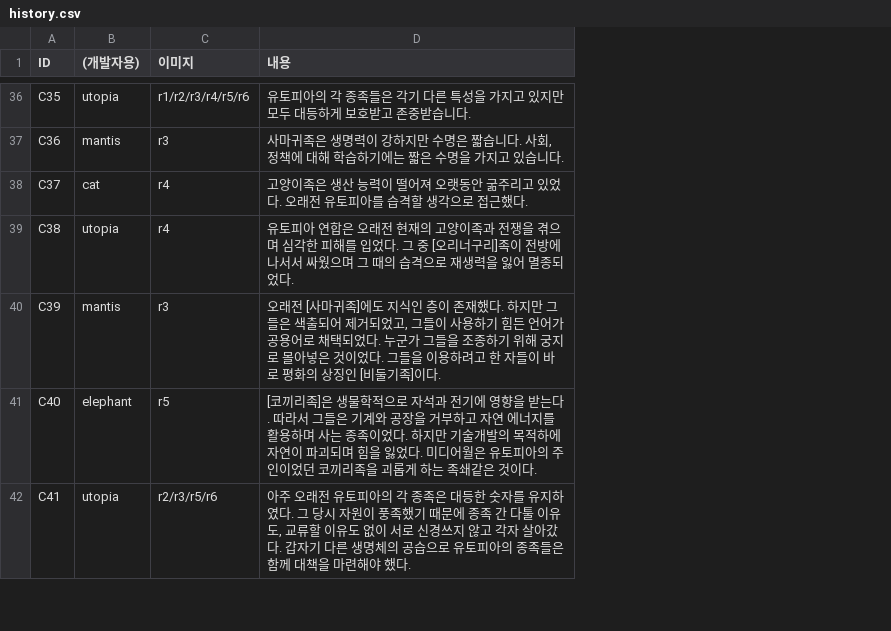
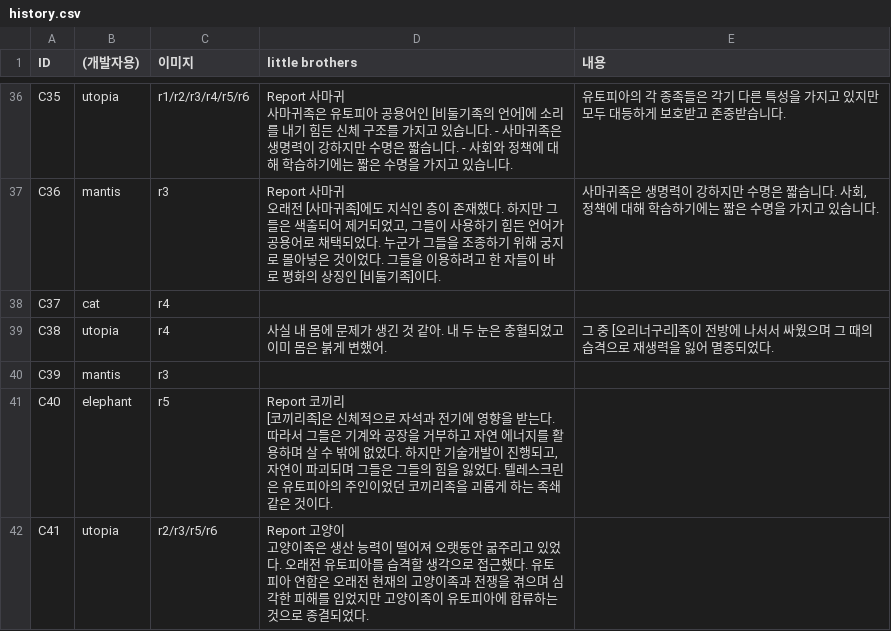
Before and after one commit to little-brothers/littlebrotner_neo, a CSV file: Assets/Resources/history.csv, drawn as a sheet; only a part is shown, gaps mark what is left out; addresses are those after the commit; ↵ is a line break in a cell; the diff covers the shown part only; the diff names each change by its address in the sheet, - before the commit and + after, or states it on an @@ line.

Commit message:
update history script

```diff
--- a/Assets/Resources/history.csv
+++ b/Assets/Resources/history.csv
+column D (little brothers), rows 36-42: Report 사마귀 ↵ 사마귀족은 유토피아 공용어인 [비둘기족의 언어]에 소리를 내기 힘든 신체 구조를 가지고 있습니다. - 사마귀족은 생명력이 강하지만 수명은 짧습니다. - 사회와 정책에 대해 학습하기에는 짧은 수명을 가지고 있습니다. | Report 사마귀 ↵ 오래전 [사마귀족]에도 지식인 층이 존재했다. 하지만 그들은 색출되어 제거되었고, 그들이 사용하기 힘든 언어가 공용어로 채택되었다. 누군가 그들을 조종하기 위해 궁지로 몰아넣은 것이었다. 그들을 이용하려고 한 자들이 바로 평화의 상징인 [비둘기족]이다. |  | 사실 내 몸에 문제가 생긴 것 같아. 내 두 눈은 충혈되었고 이미 몸은 붉게 변했어. |  | Report 코끼리 ↵ [코끼리족]은 신체적으로 자석과 전기에 영향을 받는다. 따라서 그들은 기계와 공장을 거부하고 자연 에너지를 활용하며 살 수 밖에 없었다. 하지만 기술개발이 진행되고, 자연이 파괴되며 그들은 그들의 힘을 잃었다. 텔레스크린은 유토피아의 주인이었던 코끼리족을 괴롭게 하는 족쇄같은 것이다. | Report 고양이 ↵ 고양이족은 생산 능력이 떨어져 오랫동안 굶주리고 있었다. 오래전 유토피아를 습격할 생각으로 접근했다. 유토피아 연합은 오래전 현재의 고양이족과 전쟁을 겪으며 심각한 피해를 입었지만 고양이족이 유토피아에 합류하는 것으로 종결되었다.
-E38 (내용): 고양이족은 생산 능력이 떨어져 오랫동안 굶주리고 있었다. 오래전 유토피아를 습격할 생각으로 접근했다.
+E38 (내용): (empty)
-E39 (내용): 유토피아 연합은 오래전 현재의 고양이족과 전쟁을 겪으며 심각한 피해를 입었다. 그 중…
+E39 (내용): 그 중…
-E40 (내용): 오래전 [사마귀족]에도 지식인 층이 존재했다. 하지만 그들은 색출되어 제거되었고, 그들이 사용하기 힘든 언어가 공용어로 채택되었다. 누군가 그들을 조종하기 위해 궁지로 몰아넣은 것이었다. 그들을 이용하려고 한 자들이 바로 평화의 상징인 [비둘기족]이다.
+E40 (내용): (empty)
-E41 (내용): [코끼리족]은 생물학적으로 자석과 전기에 영향을 받는다. 따라서 그들은 기계와 공장을 거부하고 자연 에너지를 활용하며 사는 종족이었다. 하지만 기술개발의 목적하에 자연이 파괴되며 힘을 잃었다. 미디어월은 유토피아의 주인이었던 코끼리족을 괴롭게 하는 족쇄같은 것이다.
+E41 (내용): (empty)
-E42 (내용): 아주 오래전 유토피아의 각 종족은 대등한 숫자를 유지하였다. 그 당시 자원이 풍족했기 때문에 종족 간 다툴 이유도, 교류할 이유도 없이 서로 신경쓰지 않고 각자 살아갔다. 갑자기 다른 생명체의 공습으로 유토피아의 종족들은 함께 대책을 마련해야 했다.
+E42 (내용): (empty)
```
Also changed, not shown: 5 edited cells elsewhere in this file, 1 other file.
